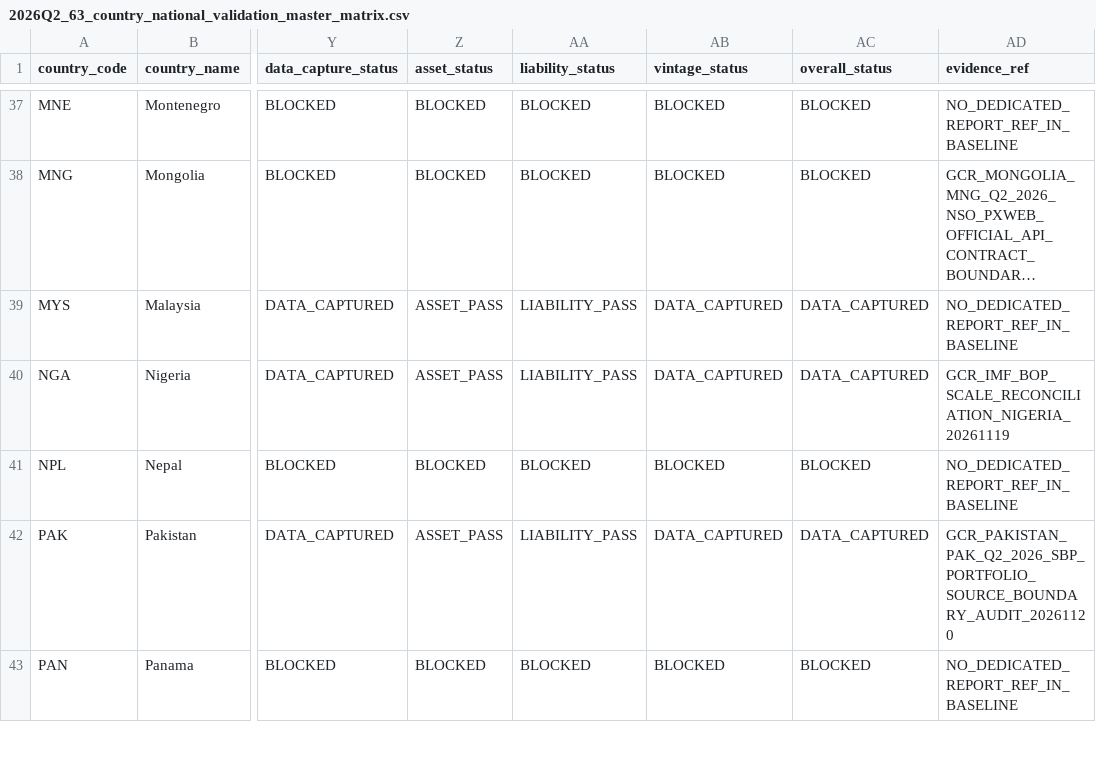
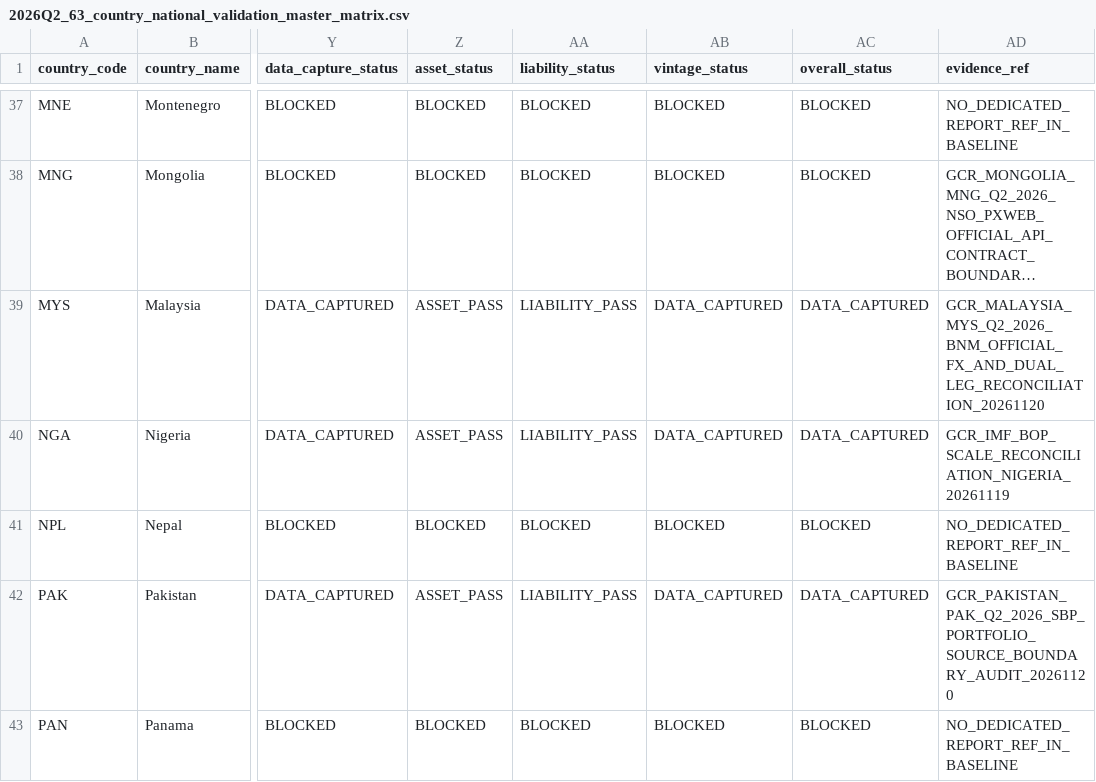
Before and after one commit to duttapalkpa-netizen/PRECISION-WIRES-NSE200-COLLECTOR, a CSV file: docs/evidence/gcr/2026Q2_63_country_national_validation_master_matrix.csv, drawn as a sheet; only a part is shown, gaps mark what is left out; long unchanged cells end in …; the diff names each change by its address in the sheet, - before the commit and + after, or states it on an @@ line.

Commit message:
docs: repair MYS Q2 evidence reference only

```diff
--- a/docs/evidence/gcr/2026Q2_63_country_national_validation_master_matrix.csv
+++ b/docs/evidence/gcr/2026Q2_63_country_national_validation_master_matrix.csv
-AD39 (evidence_ref): NO_DEDICATED_REPORT_REF_IN_BASELINE
+AD39 (evidence_ref): GCR_MALAYSIA_MYS_Q2_2026_BNM_OFFICIAL_FX_AND_DUAL_LEG_RECONCILIATION_20261120
```
